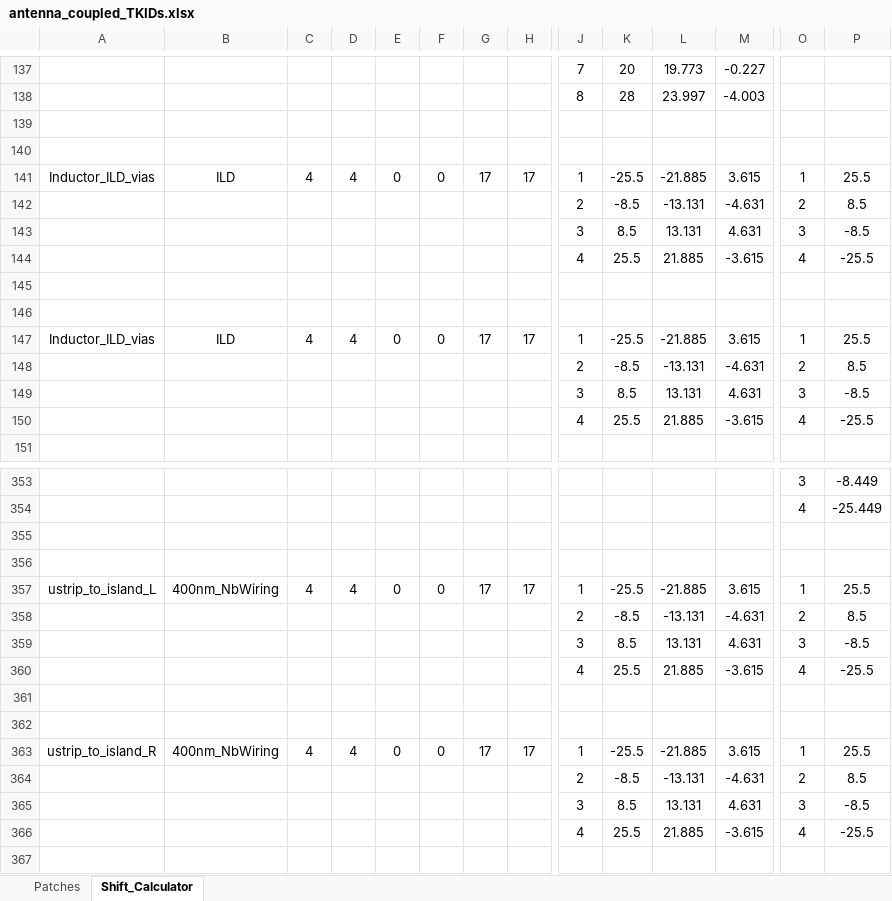
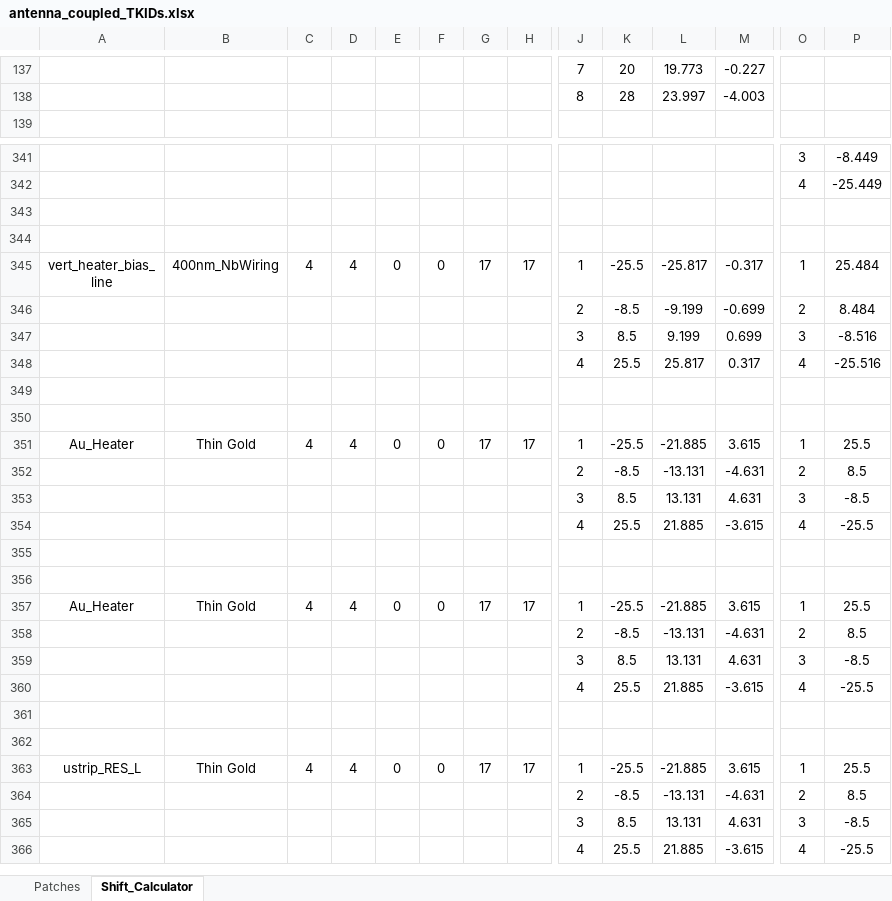
Before and after one commit to WanduiAlbert/ResoBolo, an Excel workbook: masks/code/antenna_coupled_TKIDs.xlsx, sheet Shift_Calculator, drawn as a sheet; only a part is shown, gaps mark what is left out; the shorter side is filled out with more unchanged rows; values as stored, in another font and other column widths than the file's, no borders; removed rows and columns are numbered as before the commit, all else as after; rows hold the shown columns only; the diff covers the shown part only; the diff names each change by its address in the sheet, - before the commit and + after, or states it on an @@ line.

```diff
--- a/masks/code/antenna_coupled_TKIDs.xlsx (sheet Shift_Calculator)
+++ b/masks/code/antenna_coupled_TKIDs.xlsx (sheet Shift_Calculator)
-row 139: (empty)
-row 140: (empty)
-row 141: Inductor_ILD_vias | ILD | 4 | 4 | 0 | 0 | 17 | 17 | 1 | -25.5 | -21.885 | 3.615 | 1 | 25.5
-row 142:  |  |  |  |  |  |  |  | 2 | -8.5 | -13.131 | -4.631 | 2 | 8.5
-row 143:  |  |  |  |  |  |  |  | 3 | 8.5 | 13.131 | 4.631 | 3 | -8.5
-row 144:  |  |  |  |  |  |  |  | 4 | 25.5 | 21.885 | -3.615 | 4 | -25.5
-row 145: (empty)
-row 146: (empty)
-row 147: Inductor_ILD_vias | ILD | 4 | 4 | 0 | 0 | 17 | 17 | 1 | -25.5 | -21.885 | 3.615 | 1 | 25.5
-row 148:  |  |  |  |  |  |  |  | 2 | -8.5 | -13.131 | -4.631 | 2 | 8.5
-row 149:  |  |  |  |  |  |  |  | 3 | 8.5 | 13.131 | 4.631 | 3 | -8.5
-row 150:  |  |  |  |  |  |  |  | 4 | 25.5 | 21.885 | -3.615 | 4 | -25.5
-row 355: (empty)
-row 356: (empty)
-row 357: ustrip_to_island_L | 400nm_NbWiring | 4 | 4 | 0 | 0 | 17 | 17 | 1 | -25.5 | -21.885 | 3.615 | 1 | 25.5
-row 358:  |  |  |  |  |  |  |  | 2 | -8.5 | -13.131 | -4.631 | 2 | 8.5
-row 359:  |  |  |  |  |  |  |  | 3 | 8.5 | 13.131 | 4.631 | 3 | -8.5
-row 360:  |  |  |  |  |  |  |  | 4 | 25.5 | 21.885 | -3.615 | 4 | -25.5
-row 361: (empty)
-row 362: (empty)
-row 363: ustrip_to_island_R | 400nm_NbWiring | 4 | 4 | 0 | 0 | 17 | 17 | 1 | -25.5 | -21.885 | 3.615 | 1 | 25.5
-row 364:  |  |  |  |  |  |  |  | 2 | -8.5 | -13.131 | -4.631 | 2 | 8.5
-row 365:  |  |  |  |  |  |  |  | 3 | 8.5 | 13.131 | 4.631 | 3 | -8.5
-row 366:  |  |  |  |  |  |  |  | 4 | 25.5 | 21.885 | -3.615 | 4 | -25.5
```
Also changed, not shown: 3 added rows, 3 removed rows and 3 moved rows elsewhere in this sheet, sheet Patches, 12 other files.
